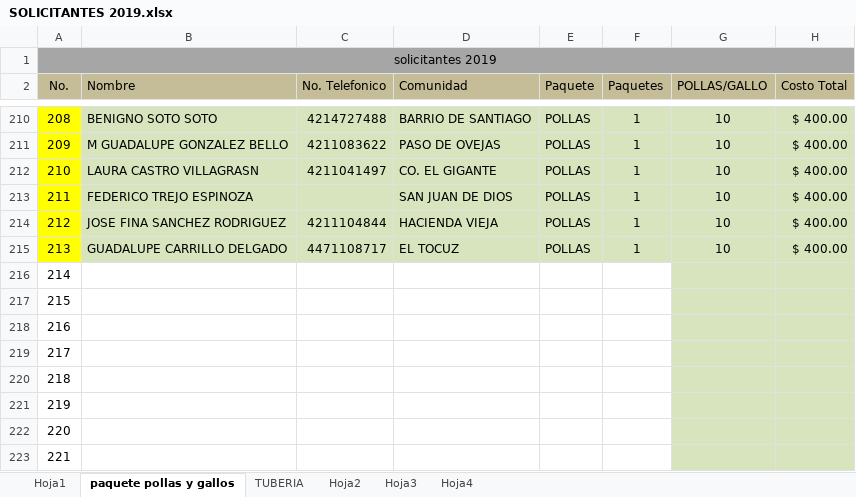
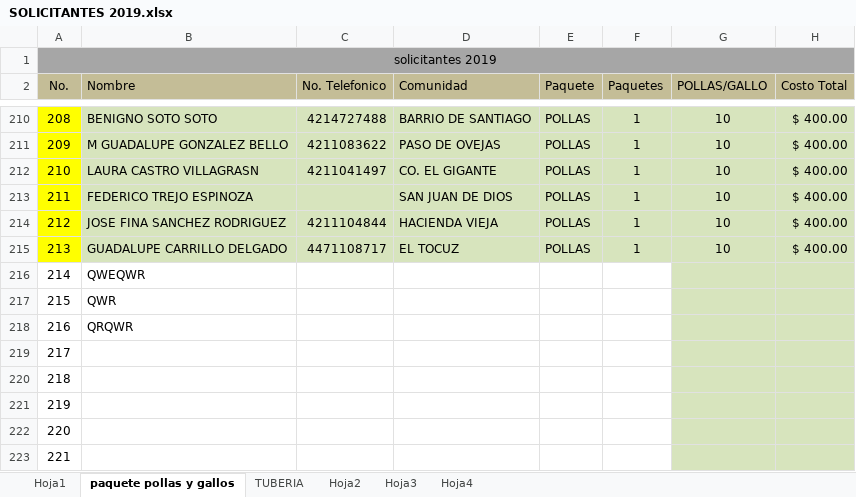
Before and after one commit to DAyDR1821/POLLAS2019, an Excel workbook: SOLICITANTES 2019.xlsx, sheet paquete pollas y gallos, drawn as a sheet; only a part is shown, gaps mark what is left out; values as stored, in another font and other column widths than the file's, no borders; the diff names each change by its address in the sheet, - before the commit and + after, or states it on an @@ line.

Commit message:
Update SOLICITANTES 2019.xlsx

```diff
--- a/SOLICITANTES 2019.xlsx (sheet paquete pollas y gallos)
+++ b/SOLICITANTES 2019.xlsx (sheet paquete pollas y gallos)
-B216 (Nombre): (empty)
+B216 (Nombre): QWEQWR
-B217 (Nombre): (empty)
+B217 (Nombre): QWR
-B218 (Nombre): (empty)
+B218 (Nombre): QRQWR
```
